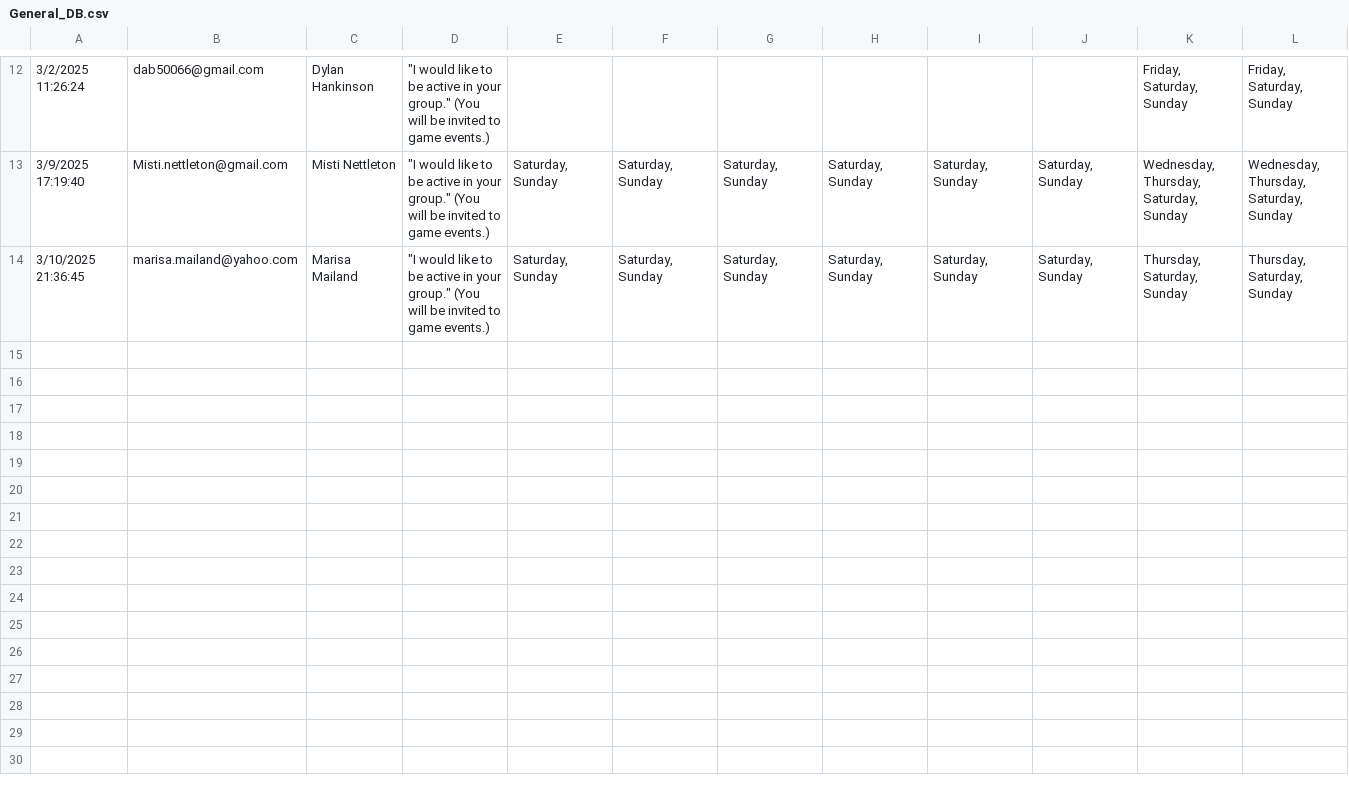
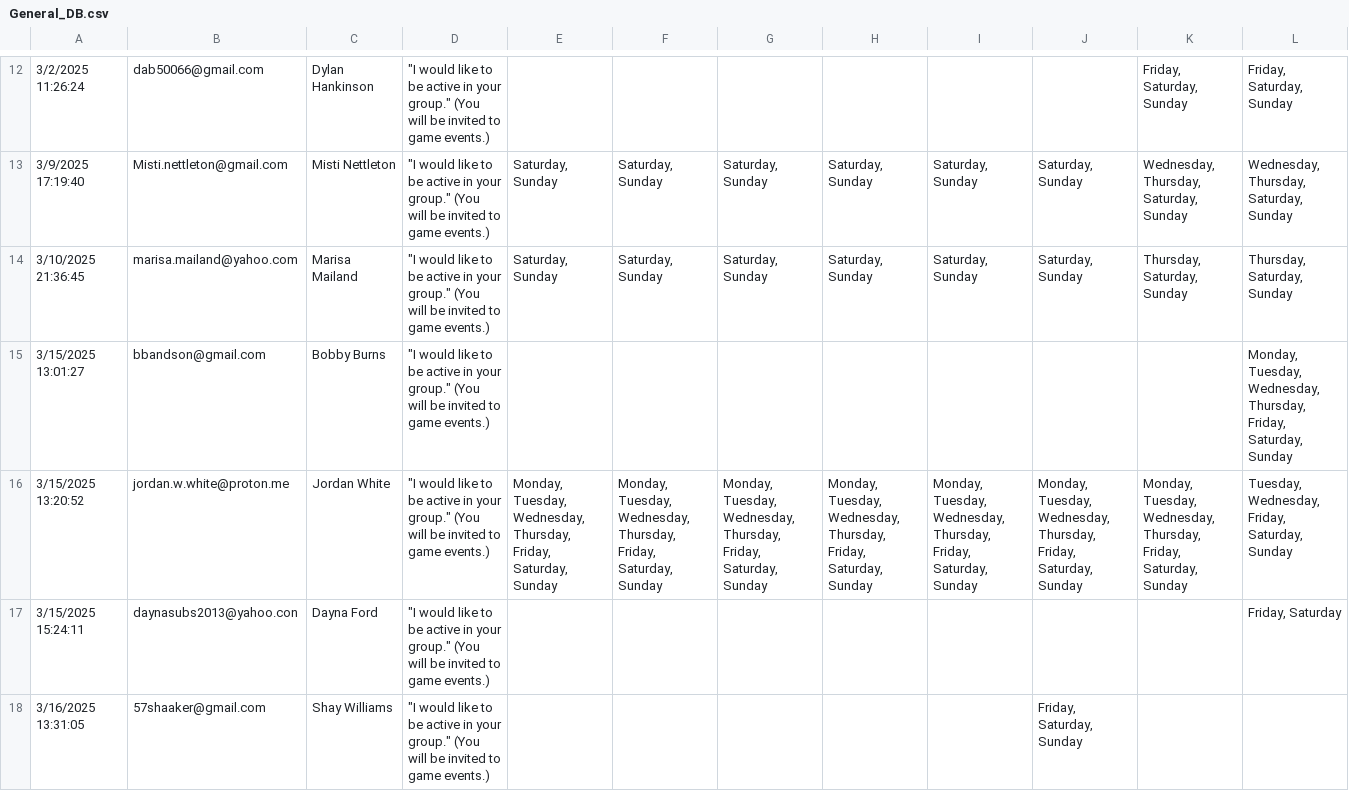
Before and after one commit to CategorIAN/ABCD, a CSV file: Raw Data/General_DB.csv, drawn as a sheet; only a part is shown, gaps mark what is left out; rows hold the shown columns only; the diff names each change by its address in the sheet, - before the commit and + after, or states it on an @@ line.

```diff
--- a/Raw Data/General_DB.csv
+++ b/Raw Data/General_DB.csv
+row 15: 3/15/2025 13:01:27 | bbandson@gmail.com | Bobby Burns | "I would like to be active in your group." (You will be invited to game events.) |  |  |  |  |  |  |  | Monday, Tuesday, Wednesday, Thursday, Friday, Saturday, Sunday
+row 16: 3/15/2025 13:20:52 | jordan.w.white@proton.me | Jordan White | "I would like to be active in your group." (You will be invited to game events.) | Monday, Tuesday, Wednesday, Thursday, Friday, Saturday, Sunday | Monday, Tuesday, Wednesday, Thursday, Friday, Saturday, Sunday | Monday, Tuesday, Wednesday, Thursday, Friday, Saturday, Sunday | Monday, Tuesday, Wednesday, Thursday, Friday, Saturday, Sunday | Monday, Tuesday, Wednesday, Thursday, Friday, Saturday, Sunday | Monday, Tuesday, Wednesday, Thursday, Friday, Saturday, Sunday | Monday, Tuesday, Wednesday, Thursday, Friday, Saturday, Sunday | Tuesday, Wednesday, Friday, Saturday, Sunday
+row 17: 3/15/2025 15:24:11 | daynasubs2013@yahoo.con | Dayna Ford | "I would like to be active in your group." (You will be invited to game events.) |  |  |  |  |  |  |  | Friday, Saturday
+row 18: 3/16/2025 13:31:05 | 57shaaker@gmail.com | Shay Williams | "I would like to be active in your group." (You will be invited to game events.) |  |  |  |  |  | Friday, Saturday, Sunday
```
Also changed, not shown: General_DB/original.csv, 3 other files.
